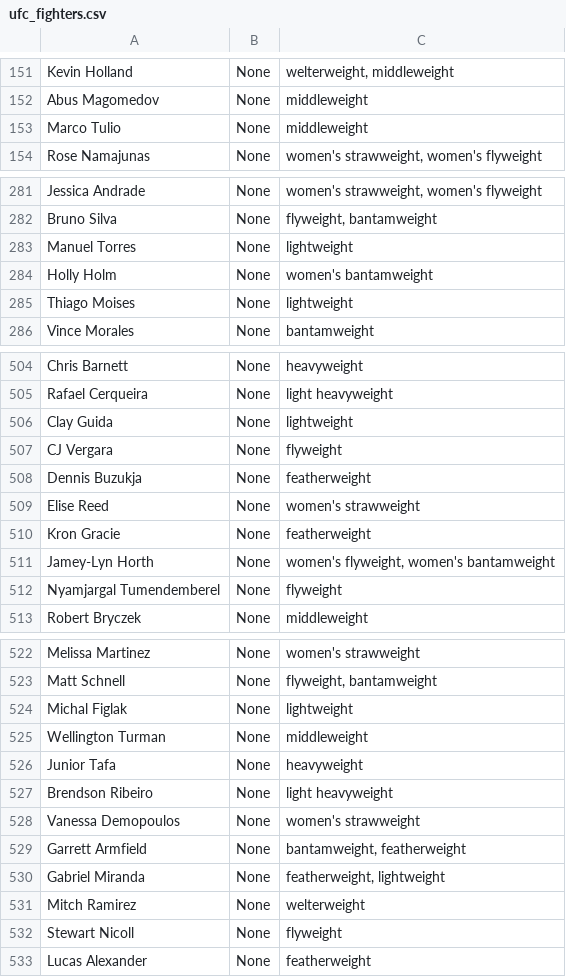
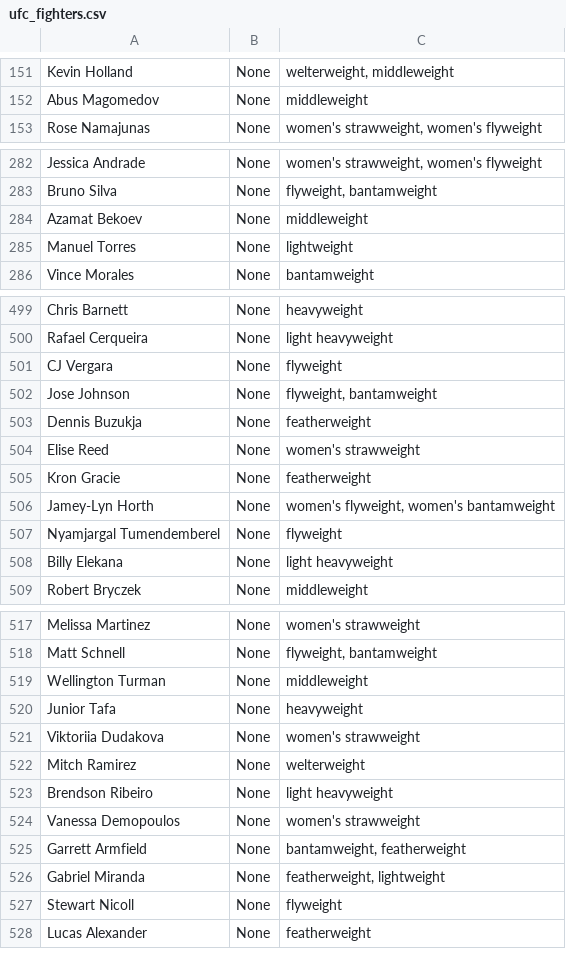
Before and after one commit to socialatm/UfcRankingByFightMinds, a CSV file: extraction/ufc_fighters.csv, drawn as a sheet; only a part is shown, gaps mark what is left out; the diff covers the shown part only.

```diff
--- a/extraction/ufc_fighters.csv
+++ b/extraction/ufc_fighters.csv
@@ -152,3 +152,2 @@ Kevin Holland,None,"welterweight, middleweight"
 Abus Magomedov,None,middleweight
-Marco Tulio,None,middleweight
 Rose Namajunas,None,"women's strawweight, women's flyweight"
@@ -282,5 +283,4 @@ Jessica Andrade,None,"women's strawweight, women's flyweight"
 Bruno Silva,None,"flyweight, bantamweight"
+Azamat Bekoev,None,middleweight
 Manuel Torres,None,lightweight
-Holly Holm,None,women's bantamweight
-Thiago Moises,None,lightweight
 Vince Morales,None,bantamweight
@@ -505,4 +500,4 @@ Chris Barnett,None,heavyweight
 Rafael Cerqueira,None,light heavyweight
-Clay Guida,None,lightweight
 CJ Vergara,None,flyweight
+Jose Johnson,None,"flyweight, bantamweight"
 Dennis Buzukja,None,featherweight
@@ -512,2 +507,3 @@ Jamey-Lyn Horth,None,"women's flyweight, women's bantamweight"
 Nyamjargal Tumendemberel,None,flyweight
+Billy Elekana,None,light heavyweight
 Robert Bryczek,None,middleweight
@@ -523,5 +518,6 @@ Melissa Martinez,None,women's strawweight
 Matt Schnell,None,"flyweight, bantamweight"
-Michal Figlak,None,lightweight
 Wellington Turman,None,middleweight
 Junior Tafa,None,heavyweight
+Viktoriia Dudakova,None,women's strawweight
+Mitch Ramirez,None,welterweight
 Brendson Ribeiro,None,light heavyweight
@@ -530,3 +526,2 @@ Garrett Armfield,None,"bantamweight, featherweight"
 Gabriel Miranda,None,"featherweight, lightweight"
-Mitch Ramirez,None,welterweight
 Stewart Nicoll,None,flyweight
```
Also changed, not shown: 1 removed row, 31 moved rows and 1 edited cell elsewhere in this file, ranking/rank_Featherweight.csv, ranking/rank_Light Heavyweight.csv, 11 other files.
